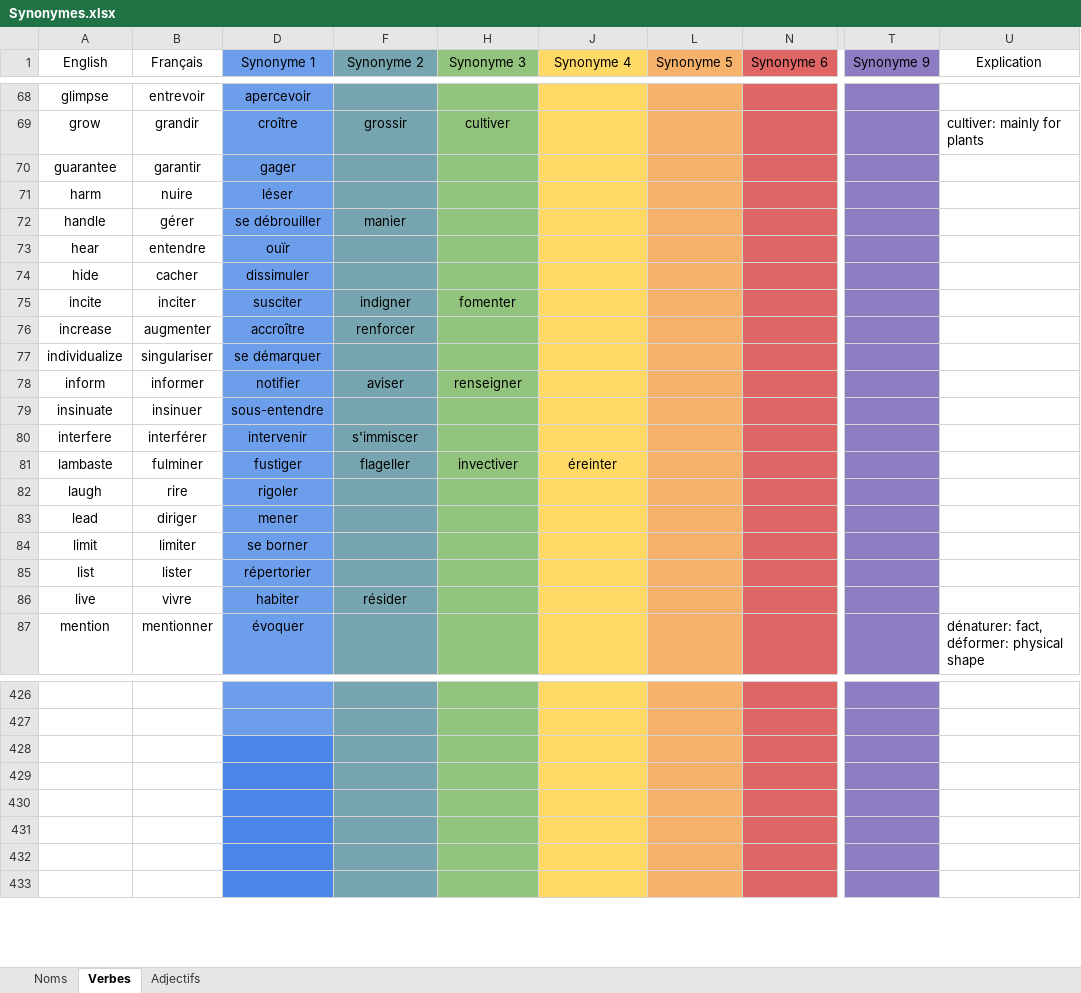
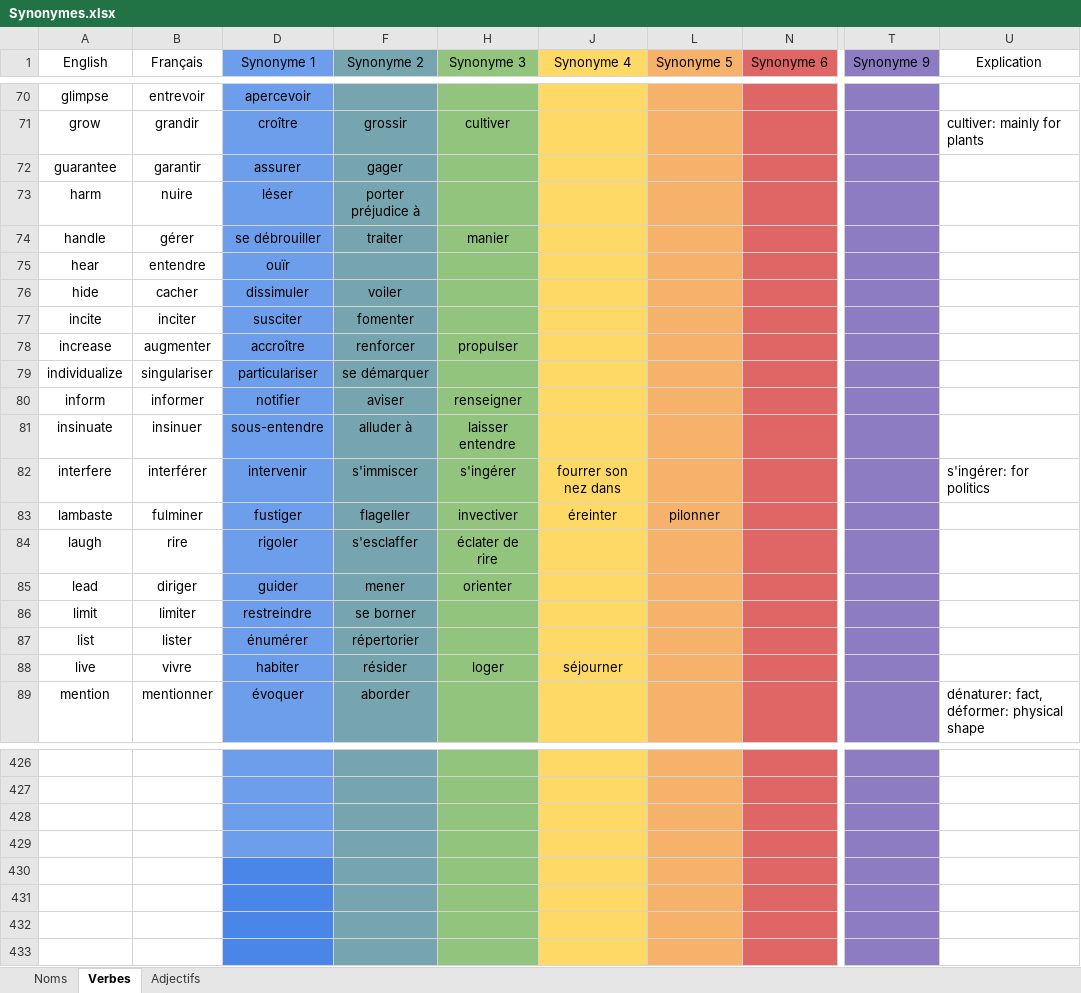
Before and after one commit to JusticeForSure2026/TEF_Synonyms, an Excel workbook: Synonymes.xlsx, sheet Verbes, drawn as a sheet; only a part is shown, gaps mark what is left out; values as stored, in another font and other column widths than the file's, no borders; charts and pictures not drawn; addresses are those after the commit; the diff covers the shown part only; the diff names each change by its address in the sheet, - before the commit and + after, or states it on an @@ line.

```diff
--- a/Synonymes.xlsx (sheet Verbes)
+++ b/Synonymes.xlsx (sheet Verbes)
-D72 (Synonyme 1): gager
+D72 (Synonyme 1): assurer
-F72 (Synonyme 2): (empty)
+F72 (Synonyme 2): gager
-F73 (Synonyme 2): (empty)
+F73 (Synonyme 2): porter préjudice à
-F74 (Synonyme 2): manier
+F74 (Synonyme 2): traiter
-H74 (Synonyme 3): (empty)
+H74 (Synonyme 3): manier
-F76 (Synonyme 2): (empty)
+F76 (Synonyme 2): voiler
-F77 (Synonyme 2): indigner
+F77 (Synonyme 2): fomenter
-H77 (Synonyme 3): fomenter
+H77 (Synonyme 3): (empty)
-H78 (Synonyme 3): (empty)
+H78 (Synonyme 3): propulser
-D79 (Synonyme 1): se démarquer
+D79 (Synonyme 1): particulariser
-F79 (Synonyme 2): (empty)
+F79 (Synonyme 2): se démarquer
-F81 (Synonyme 2): (empty)
+F81 (Synonyme 2): alluder à
-H81 (Synonyme 3): (empty)
+H81 (Synonyme 3): laisser entendre
-H82 (Synonyme 3): (empty)
+H82 (Synonyme 3): s'ingérer
-J82 (Synonyme 4): (empty)
+J82 (Synonyme 4): fourrer son nez dans
-U82 (Explication): (empty)
+U82 (Explication): s'ingérer: for politics
-L83 (Synonyme 5): (empty)
+L83 (Synonyme 5): pilonner
-F84 (Synonyme 2): (empty)
+F84 (Synonyme 2): s'esclaffer
-H84 (Synonyme 3): (empty)
+H84 (Synonyme 3): éclater de rire
-D85 (Synonyme 1): mener
+D85 (Synonyme 1): guider
-F85 (Synonyme 2): (empty)
+F85 (Synonyme 2): mener
-H85 (Synonyme 3): (empty)
+H85 (Synonyme 3): orienter
-D86 (Synonyme 1): se borner
+D86 (Synonyme 1): restreindre
-F86 (Synonyme 2): (empty)
+F86 (Synonyme 2): se borner
-D87 (Synonyme 1): répertorier
+D87 (Synonyme 1): énumérer
-F87 (Synonyme 2): (empty)
+F87 (Synonyme 2): répertorier
-H88 (Synonyme 3): (empty)
+H88 (Synonyme 3): loger
-J88 (Synonyme 4): (empty)
+J88 (Synonyme 4): séjourner
-F89 (Synonyme 2): (empty)
+F89 (Synonyme 2): aborder
-D428:D429 fill: #4A86E8
+D428:D429 fill: #6D9EEB
```
Also changed, not shown: 4 added rows, 4 removed rows and 224 edited cells elsewhere in this sheet, 2 other files.
